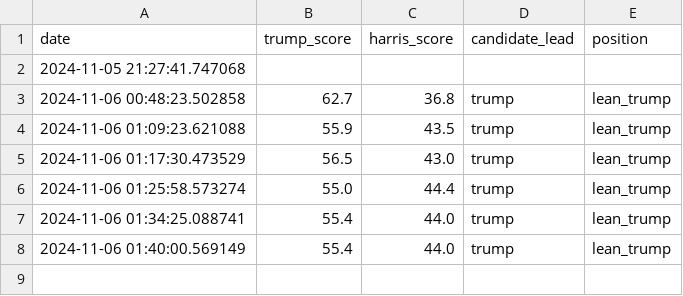
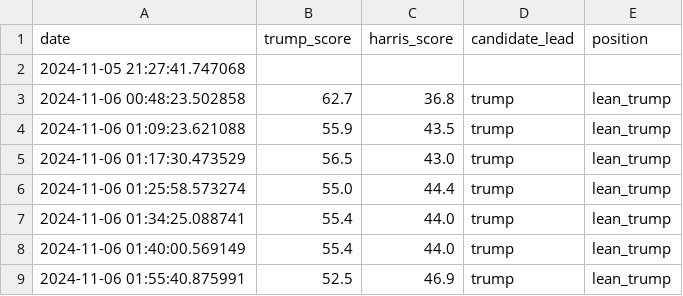
Before and after one commit to tomvaillant/dpa-api-us-wahl, a CSV file: dpa_georgia.csv, drawn as a sheet.

```diff
--- a/dpa_georgia.csv
+++ b/dpa_georgia.csv
@@ -8 +8,2 @@ date,trump_score,harris_score,candidate_lead,position
 2024-11-06 01:40:00.569149,55.4,44.0,trump,lean_trump
+2024-11-06 01:55:40.875991,52.5,46.9,trump,lean_trump
```
Also changed, not shown: dpa_arizona.csv, dpa_michigan.csv, 6 other files.
